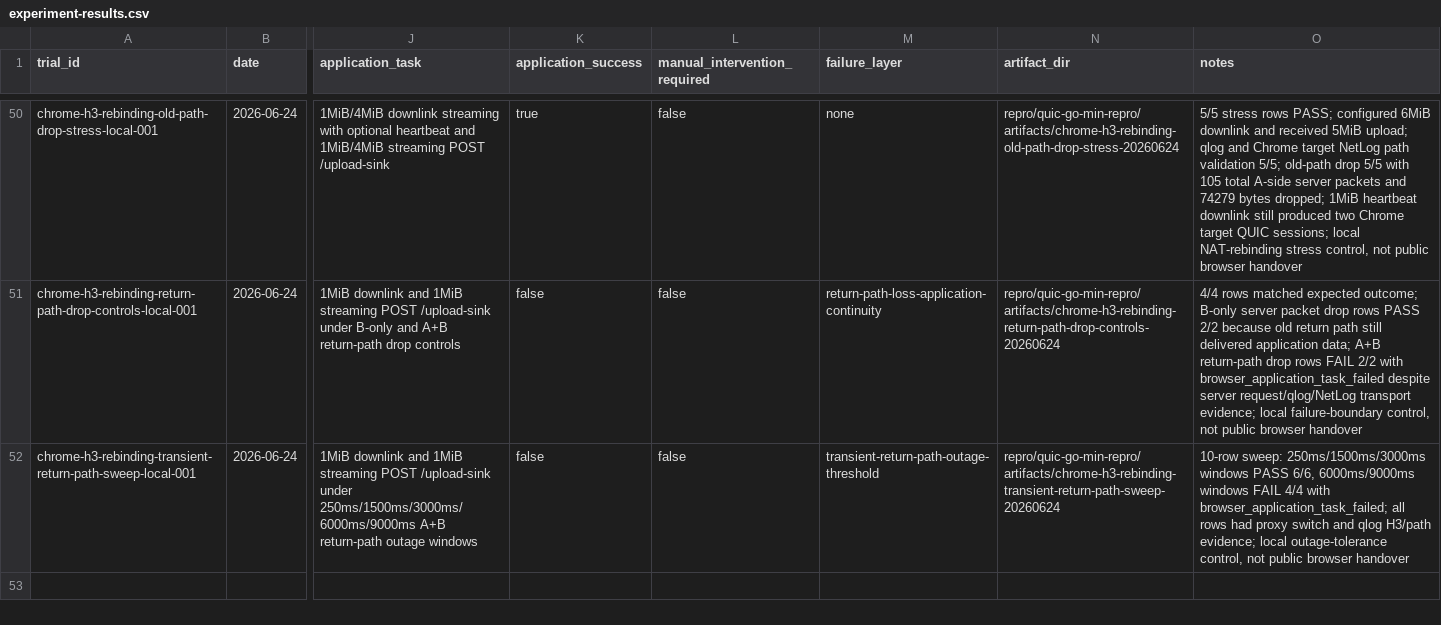
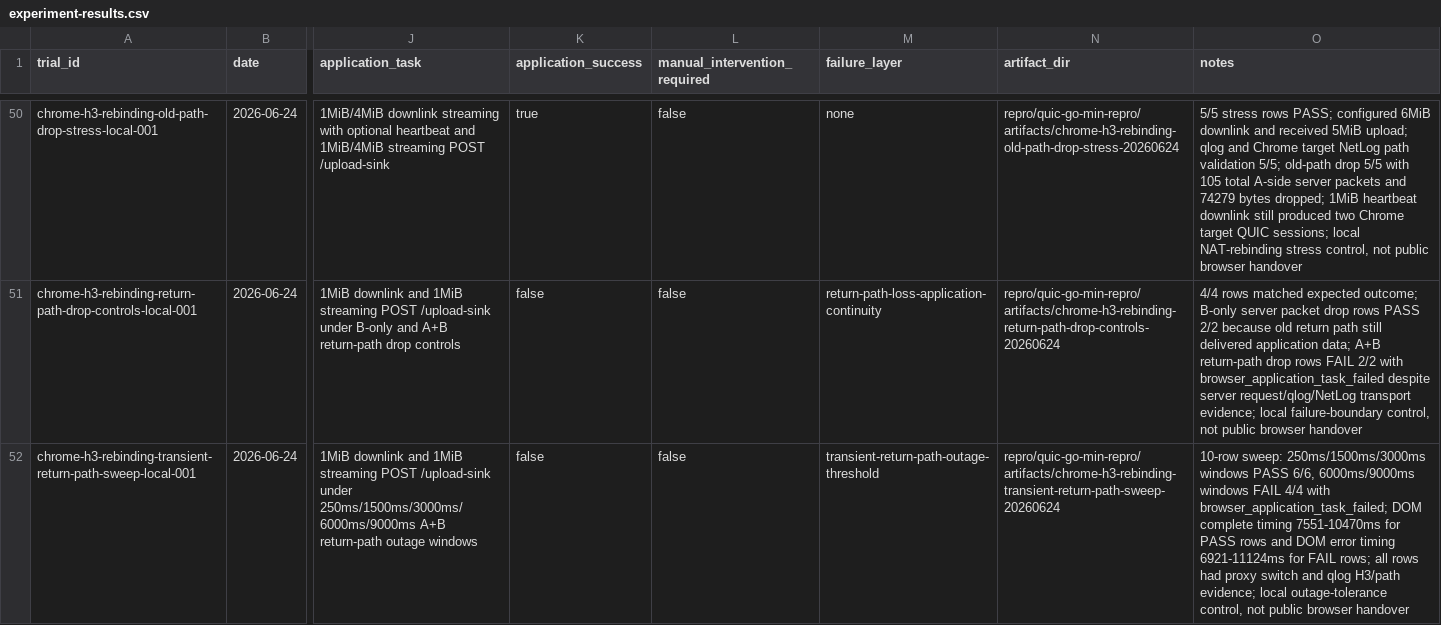
Before and after one commit to manNomi/quic-connect-migration, a CSV file: data/experiment-results.csv, drawn as a sheet; only a part is shown, gaps mark what is left out; the diff names each change by its address in the sheet, - before the commit and + after, or states it on an @@ line.

```diff
--- a/data/experiment-results.csv
+++ b/data/experiment-results.csv
-O52 (notes): …with browser_application_task_failed; all rows…
+O52 (notes): …with browser_application_task_failed; DOM complete timing 7551-10470ms for PASS rows and DOM error timing 6921-11124ms for FAIL rows; all rows…
```
Also changed, not shown: data/chrome-h3-rebinding-transient-return-path-sweep-20260624.csv, 22 other files.
